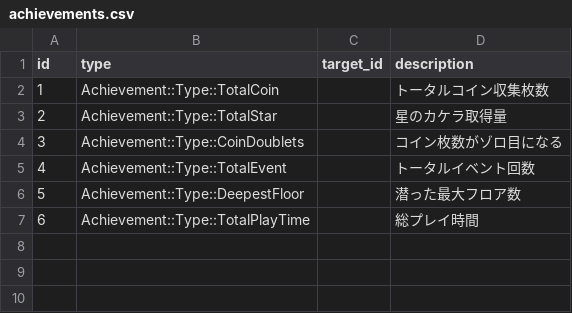
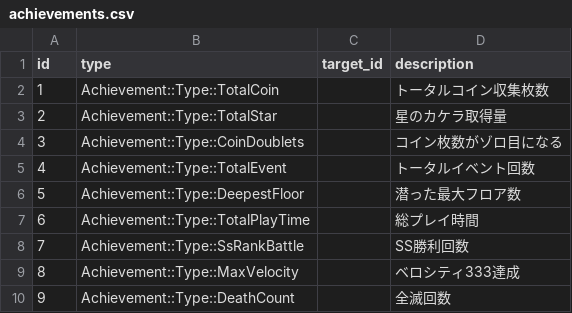
Before and after one commit to jyllsarta/stray-masterdata, a CSV file: seeds/achievements.csv, drawn as a sheet; the diff names each change by its address in the sheet, - before the commit and + after, or states it on an @@ line.

```diff
--- a/seeds/achievements.csv
+++ b/seeds/achievements.csv
+row 8: 7 | Achievement::Type::SsRankBattle |  | SS勝利回数
+row 9: 8 | Achievement::Type::MaxVelocity |  | ベロシティ333達成
+row 10: 9 | Achievement::Type::DeathCount |  | 全滅回数
```
Also changed, not shown: seeds/achievement_steps.csv.
